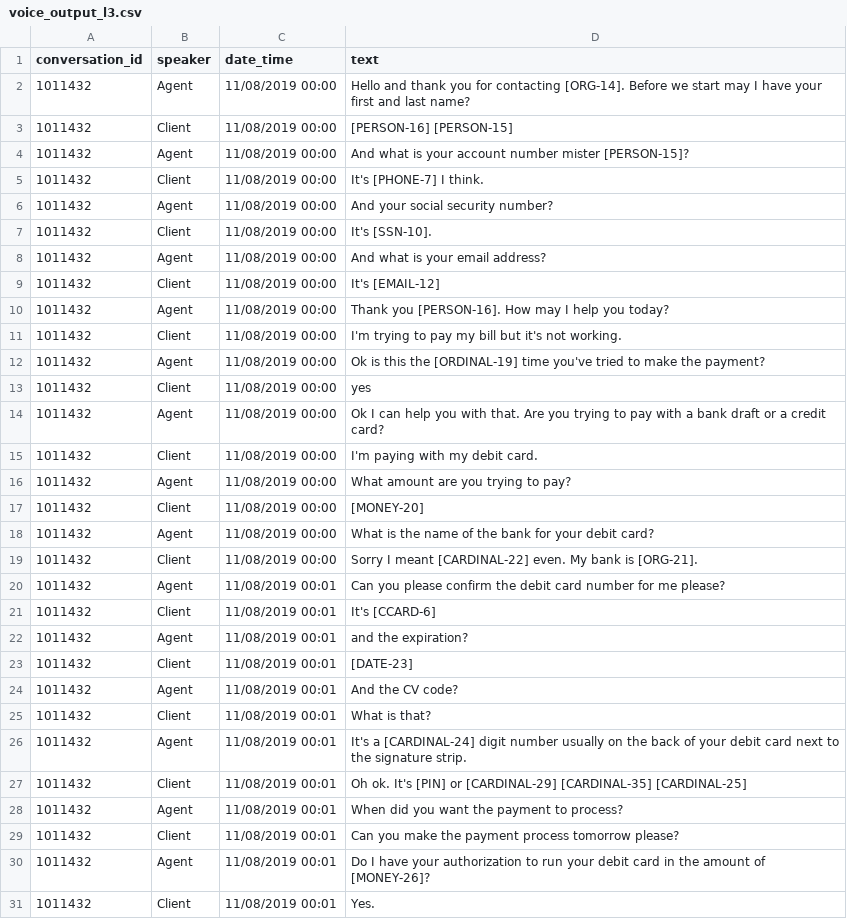
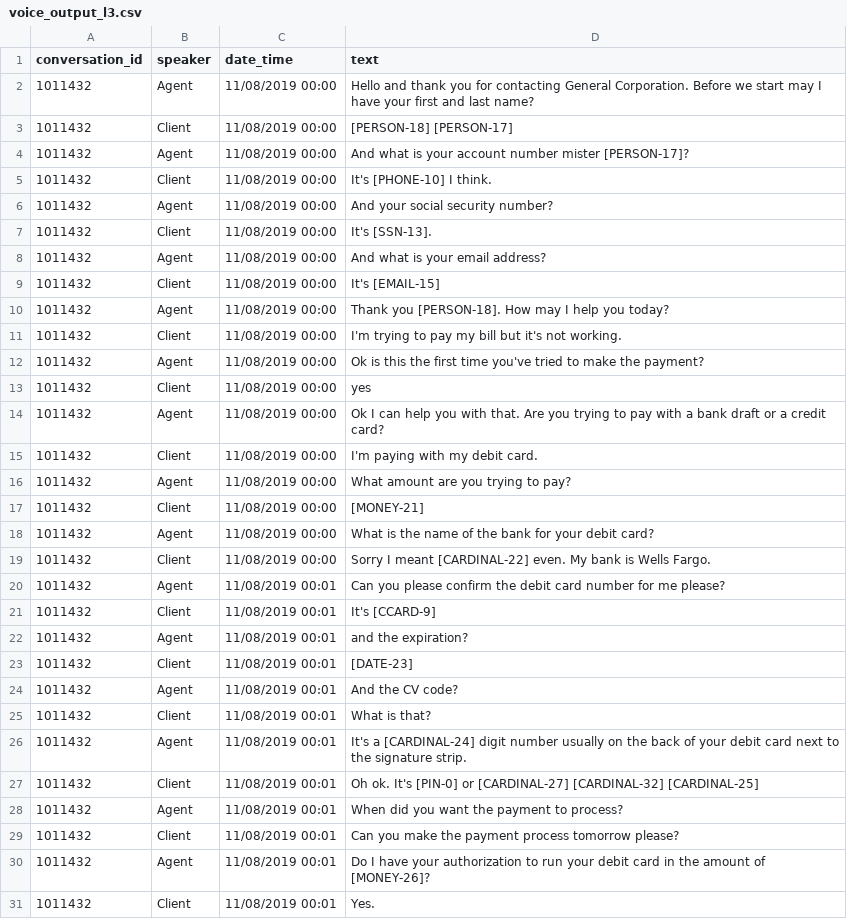
Before and after one commit to eisenzopf/redactomatic, a CSV file: test-expected/voice_output_l3.csv, drawn as a sheet; only a part is shown; the diff covers the shown part only.

```diff
--- a/test-expected/voice_output_l3.csv
+++ b/test-expected/voice_output_l3.csv
@@ -1,13 +1,13 @@
 conversation_id,speaker,date_time,text
-1011432,Agent,11/08/2019 00:00,Hello and thank you for contacting [ORG-14]. Before we start may I have your first and last name?
-1011432,Client,11/08/2019 00:00,[PERSON-16] [PERSON-15]
-1011432,Agent,11/08/2019 00:00,And what is your account number mister [PERSON-15]?
-1011432,Client,11/08/2019 00:00,It's [PHONE-7] I think.
+1011432,Agent,11/08/2019 00:00,Hello and thank you for contacting General Corporation. Before we start may I have your first and last name?
+1011432,Client,11/08/2019 00:00,[PERSON-18] [PERSON-17]
+1011432,Agent,11/08/2019 00:00,And what is your account number mister [PERSON-17]?
+1011432,Client,11/08/2019 00:00,It's [PHONE-10] I think.
 1011432,Agent,11/08/2019 00:00,And your social security number?
-1011432,Client,11/08/2019 00:00,It's [SSN-10].
+1011432,Client,11/08/2019 00:00,It's [SSN-13].
 1011432,Agent,11/08/2019 00:00,And what is your email address?
-1011432,Client,11/08/2019 00:00,It's [EMAIL-12]
-1011432,Agent,11/08/2019 00:00,Thank you [PERSON-16]. How may I help you today?
+1011432,Client,11/08/2019 00:00,It's [EMAIL-15]
+1011432,Agent,11/08/2019 00:00,Thank you [PERSON-18]. How may I help you today?
 1011432,Client,11/08/2019 00:00,I'm trying to pay my bill but it's not working.
-1011432,Agent,11/08/2019 00:00,Ok is this the [ORDINAL-19] time you've tried to make the payment?
+1011432,Agent,11/08/2019 00:00,Ok is this the first time you've tried to make the payment?
 1011432,Client,11/08/2019 00:00,yes
@@ -16,7 +16,7 @@ conversation_id,speaker,date_time,text
 1011432,Agent,11/08/2019 00:00,What amount are you trying to pay?
-1011432,Client,11/08/2019 00:00,[MONEY-20]
+1011432,Client,11/08/2019 00:00,[MONEY-21]
 1011432,Agent,11/08/2019 00:00,What is the name of the bank for your debit card?
-1011432,Client,11/08/2019 00:00,Sorry I meant [CARDINAL-22] even. My bank is [ORG-21].
+1011432,Client,11/08/2019 00:00,Sorry I meant [CARDINAL-22] even. My bank is Wells Fargo.
 1011432,Agent,11/08/2019 00:01,Can you please confirm the debit card number for me please?
-1011432,Client,11/08/2019 00:01,It's [CCARD-6]
+1011432,Client,11/08/2019 00:01,It's [CCARD-9]
 1011432,Agent,11/08/2019 00:01,and the expiration?
@@ -26,3 +26,3 @@ conversation_id,speaker,date_time,text
 1011432,Agent,11/08/2019 00:01,It's a [CARDINAL-24] digit number usually on the back of your debit card next to the signature strip.
-1011432,Client,11/08/2019 00:01,Oh ok. It's [PIN] or [CARDINAL-29] [CARDINAL-35] [CARDINAL-25]
+1011432,Client,11/08/2019 00:01,Oh ok. It's [PIN-0] or [CARDINAL-27] [CARDINAL-32] [CARDINAL-25]
 1011432,Agent,11/08/2019 00:01,When did you want the payment to process?
```
Also changed, not shown: 6 edited cells elsewhere in this file, test-expected/text_log_l2.csv, test-expected/text_output_anonymized_only.csv, 7 other files.
